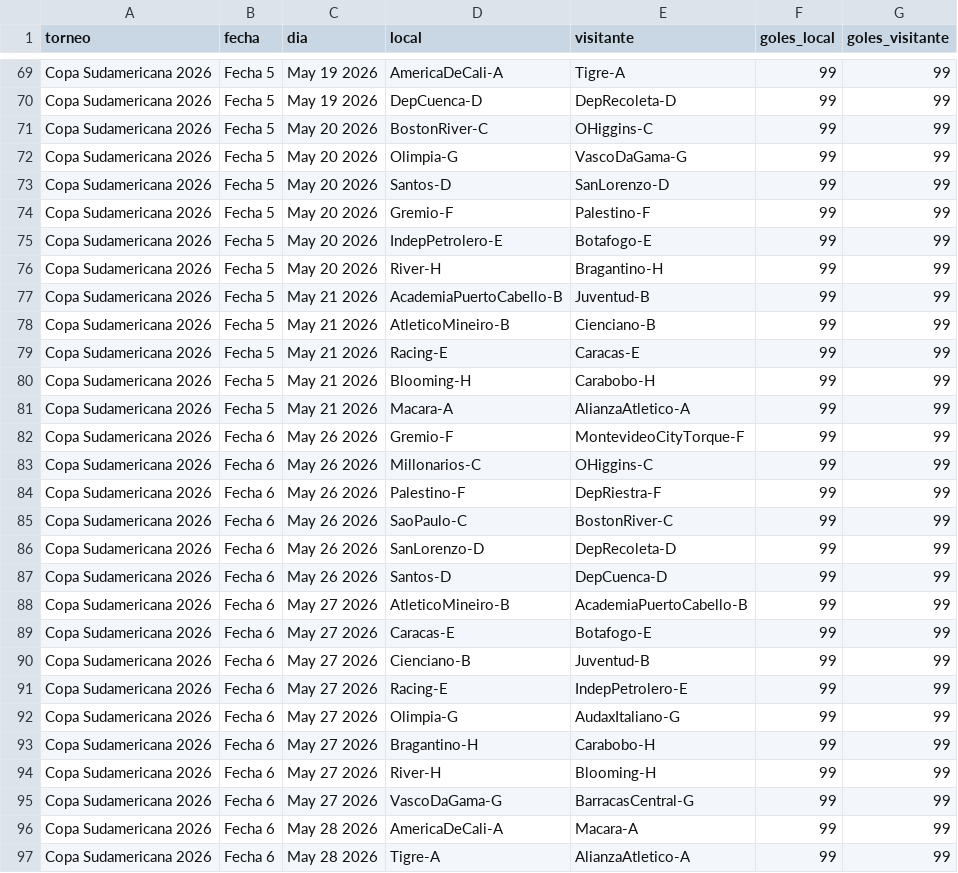
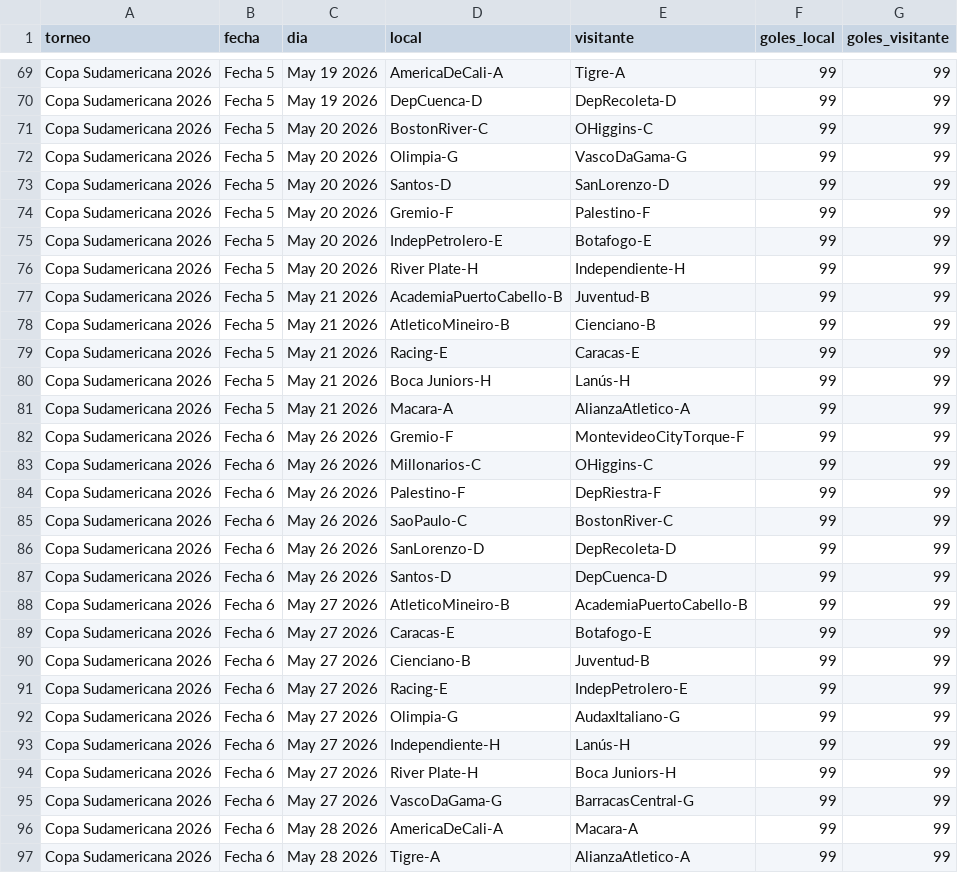
Before and after one commit to vablasco/rankingLigas, a CSV file: OneDrive/Desktop/rankingLigas/torneos/sudamericana2026.csv, drawn as a sheet; only a part is shown, gaps mark what is left out; the diff covers the shown part only.

```diff
--- a/OneDrive/Desktop/rankingLigas/torneos/sudamericana2026.csv
+++ b/OneDrive/Desktop/rankingLigas/torneos/sudamericana2026.csv
@@ -75,3 +75,3 @@ Copa Sudamericana 2026,Fecha 5,May 20 2026,Gremio-F,Palestino-F,99,99
 Copa Sudamericana 2026,Fecha 5,May 20 2026,IndepPetrolero-E,Botafogo-E,99,99
-Copa Sudamericana 2026,Fecha 5,May 20 2026,River-H,Bragantino-H,99,99
+Copa Sudamericana 2026,Fecha 5,May 20 2026,River Plate-H,Independiente-H,99,99
 Copa Sudamericana 2026,Fecha 5,May 21 2026,AcademiaPuertoCabello-B,Juventud-B,99,99
@@ -79,3 +79,3 @@ Copa Sudamericana 2026,Fecha 5,May 21 2026,AtleticoMineiro-B,Cienciano-B,99,99
 Copa Sudamericana 2026,Fecha 5,May 21 2026,Racing-E,Caracas-E,99,99
-Copa Sudamericana 2026,Fecha 5,May 21 2026,Blooming-H,Carabobo-H,99,99
+Copa Sudamericana 2026,Fecha 5,May 21 2026,Boca Juniors-H,Lanús-H,99,99
 Copa Sudamericana 2026,Fecha 5,May 21 2026,Macara-A,AlianzaAtletico-A,99,99
@@ -92,4 +92,4 @@ Copa Sudamericana 2026,Fecha 6,May 27 2026,Racing-E,IndepPetrolero-E,99,99
 Copa Sudamericana 2026,Fecha 6,May 27 2026,Olimpia-G,AudaxItaliano-G,99,99
-Copa Sudamericana 2026,Fecha 6,May 27 2026,Bragantino-H,Carabobo-H,99,99
-Copa Sudamericana 2026,Fecha 6,May 27 2026,River-H,Blooming-H,99,99
+Copa Sudamericana 2026,Fecha 6,May 27 2026,Independiente-H,Lanús-H,99,99
+Copa Sudamericana 2026,Fecha 6,May 27 2026,River Plate-H,Boca Juniors-H,99,99
 Copa Sudamericana 2026,Fecha 6,May 27 2026,VascoDaGama-G,BarracasCentral-G,99,99
```
Also changed, not shown: 16 edited cells elsewhere in this file, 2 other files.
